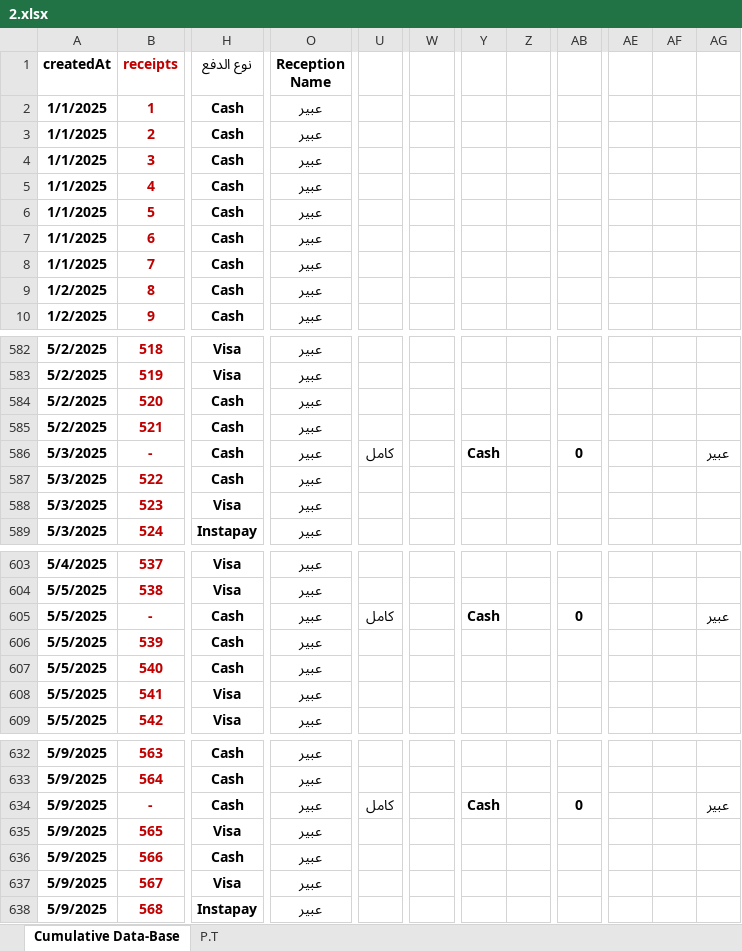
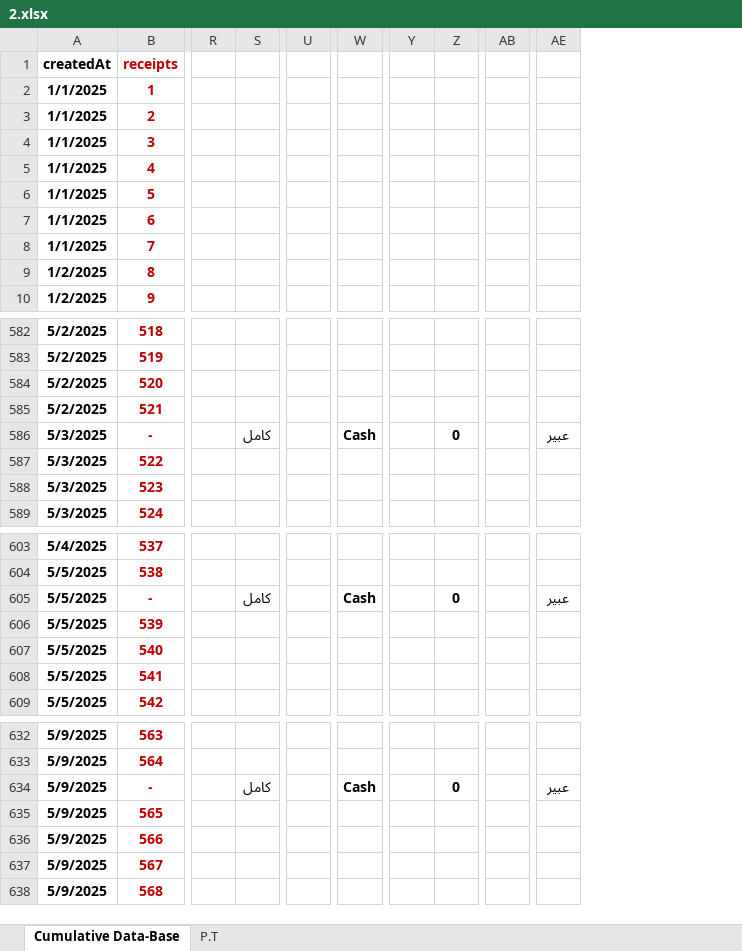
Before and after one commit to AmrAnter44/Gyms, an Excel workbook: prisma/2.xlsx, sheet Cumulative Data-Base, drawn as a sheet; only a part is shown, gaps mark what is left out; values as stored, in another font and other column widths than the file's, no borders; charts and pictures not drawn; removed rows and columns are numbered as before the commit, all else as after; the diff names each change by its address in the sheet, - before the commit and + after, or states it on an @@ line.

```diff
--- a/prisma/2.xlsx (sheet Cumulative Data-Base)
+++ b/prisma/2.xlsx (sheet Cumulative Data-Base)
-column H (نوع الدفع), rows 2-10: all Cash; rows 582-589: Visa | Visa | Cash | Cash | Cash | Cash | Visa | Instapay; rows 603-609: Visa | Visa | Cash | Cash | Cash | Visa | Visa; rows 632-638: Cash | Cash | Cash | Visa | Cash | Visa | Instapay
-column O (Reception Name), rows 2-10: all عبير; rows 582-589: all عبير; rows 603-609: all عبير; rows 632-638: all عبير
+column R, empty
+column S, row 586: كامل; row 605: كامل; row 634: كامل
-column AF, empty
-column AG, row 586: عبير; row 605: عبير; row 634: عبير
-U586: كامل
+U586: (empty)
-W586: (empty)
+W586: Cash
-Y586: Cash
+Y586: (empty)
-Z586: (empty)
+Z586: 0
-AB586: 0
+AB586: (empty)
-AE586: (empty)
+AE586: عبير
-U605: كامل
+U605: (empty)
-W605: (empty)
+W605: Cash
-Y605: Cash
+Y605: (empty)
-Z605: (empty)
+Z605: 0
-AB605: 0
+AB605: (empty)
-AE605: (empty)
+AE605: عبير
-U634: كامل
+U634: (empty)
-W634: (empty)
+W634: Cash
-Y634: Cash
+Y634: (empty)
-Z634: (empty)
+Z634: 0
-AB634: 0
+AB634: (empty)
-AE634: (empty)
+AE634: عبير
```
Also changed, not shown: formulas that keep their value, 4 other files.
